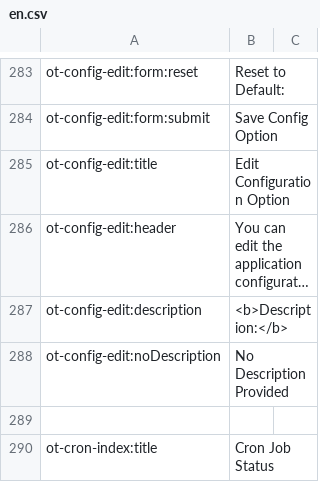
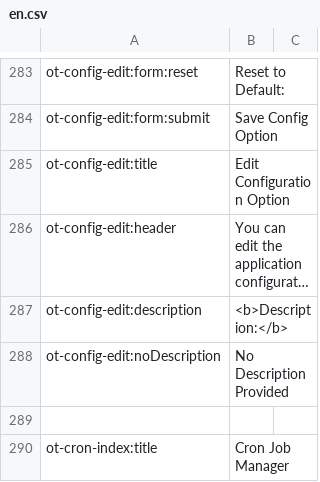
Before and after one commit to ncsuwebdev/otframework, a CSV file: application/languages/ot/en.csv, drawn as a sheet; only a part is shown, gaps mark what is left out; long unchanged cells end in …; the diff covers the shown part only.

Commit message:
updated cronjob text

```diff
--- a/application/languages/ot/en.csv
+++ b/application/languages/ot/en.csv
@@ -289,2 +289,2 @@ ot-config-edit:noDescription;No Description Provided
 
-ot-cron-index:title;Cron Job Status
+ot-cron-index:title;Cron Job Manager
```
Also changed, not shown: 1 edited cell elsewhere in this file.
